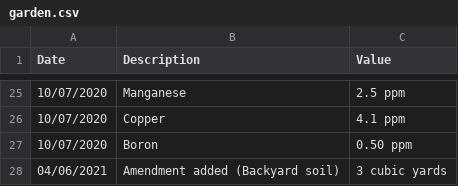
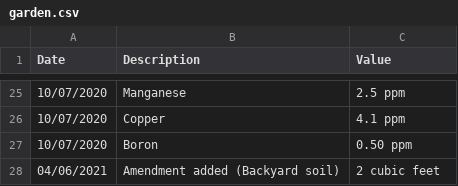
Before and after one commit to markoleszczak/markoleszczak.com, a CSV file: data/garden.csv, drawn as a sheet; only a part is shown, gaps mark what is left out.

Commit message:
Update garden.csv

```diff
--- a/data/garden.csv
+++ b/data/garden.csv
@@ -27,2 +27,2 @@ Date,Description,Value,
 10/07/2020,Boron,0.50 ppm,
-04/06/2021,Amendment added (Backyard soil),3 cubic yards,
+04/06/2021,Amendment added (Backyard soil),2 cubic feet,
```
